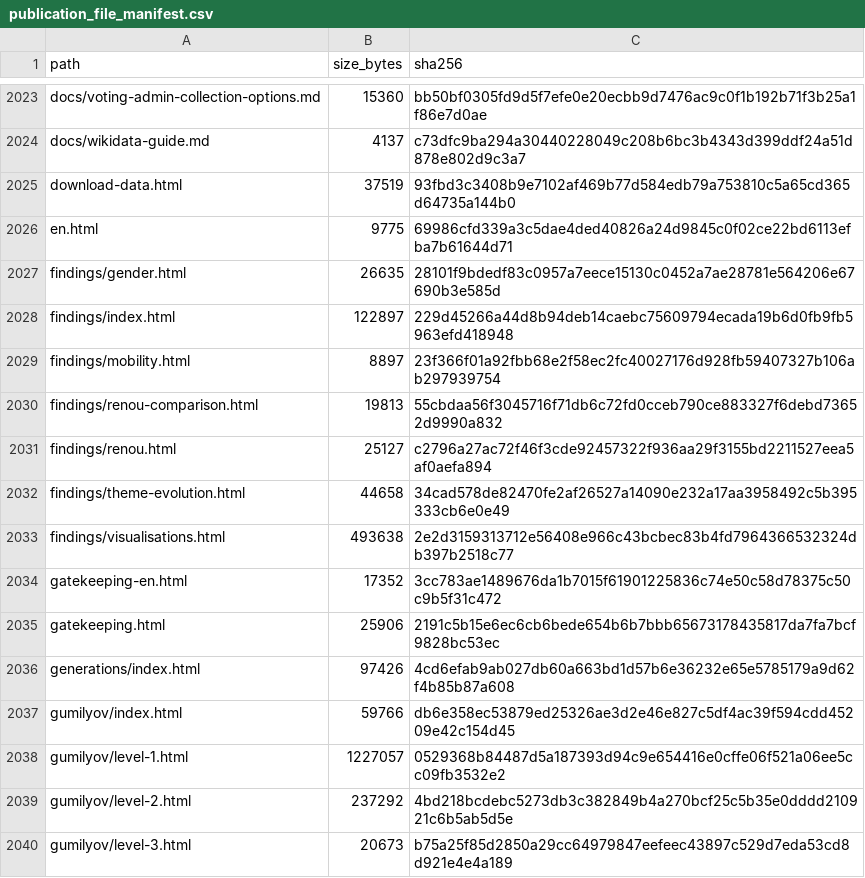
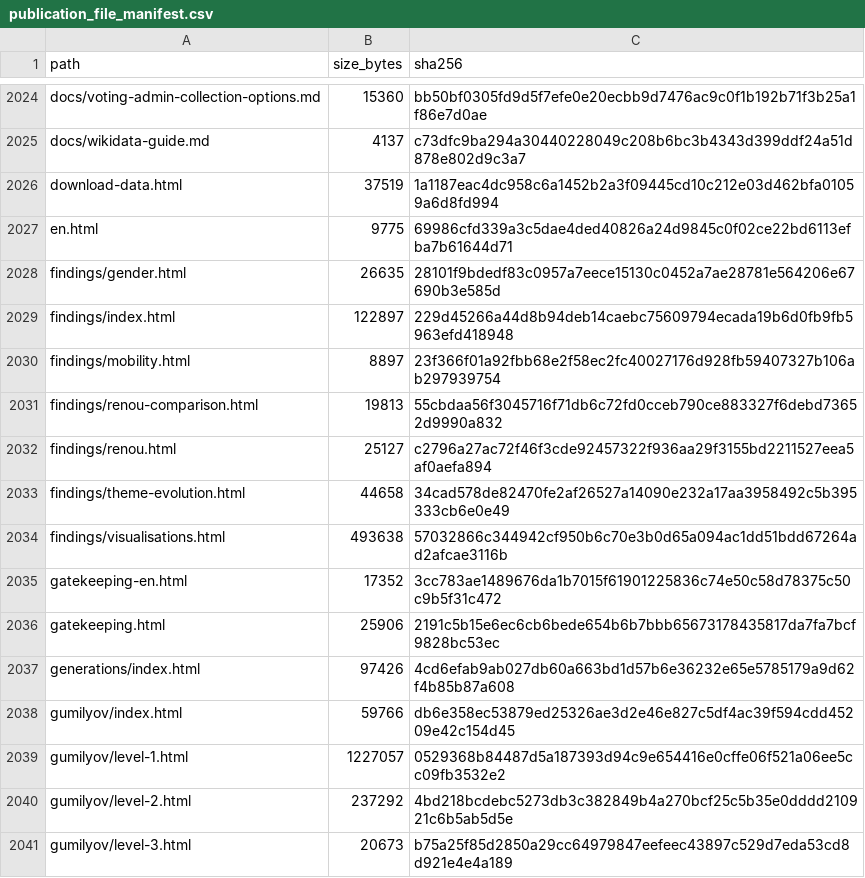
Before and after one commit to gasyoun/IndologyScholars, a CSV file: analytics_output/publication_file_manifest.csv, drawn as a sheet; only a part is shown, gaps mark what is left out; the diff covers the shown part only.

```diff
--- a/analytics_output/publication_file_manifest.csv
+++ b/analytics_output/publication_file_manifest.csv
@@ -2024,3 +2025,3 @@ docs/voting-admin-collection-options.md,15360,bb50bf0305fd9d5f7efe0e20ecbb9d7476
 docs/wikidata-guide.md,4137,c73dfc9ba294a30440228049c208b6bc3b4343d399ddf24a51d878e802d9c3a7
-download-data.html,37519,93fbd3c3408b9e7102af469b77d584edb79a753810c5a65cd365d64735a144b0
+download-data.html,37519,1a1187eac4dc958c6a1452b2a3f09445cd10c212e03d462bfa01059a6d8fd994
 en.html,9775,69986cfd339a3c5dae4ded40826a24d9845c0f02ce22bd6113efba7b61644d71
@@ -2032,3 +2033,3 @@ findings/renou.html,25127,c2796a27ac72f46f3cde92457322f936aa29f3155bd2211527eea5
 findings/theme-evolution.html,44658,34cad578de82470fe2af26527a14090e232a17aa3958492c5b395333cb6e0e49
-findings/visualisations.html,493638,2e2d3159313712e56408e966c43bcbec83b4fd7964366532324db397b2518c77
+findings/visualisations.html,493638,57032866c344942cf950b6c70e3b0d65a094ac1dd51bdd67264ad2afcae3116b
 gatekeeping-en.html,17352,3cc783ae1489676da1b7015f61901225836c74e50c58d78375c50c9b5f31c472
```
Also changed, not shown: 1 added row and 7 edited cells elsewhere in this file, 6 other files.
